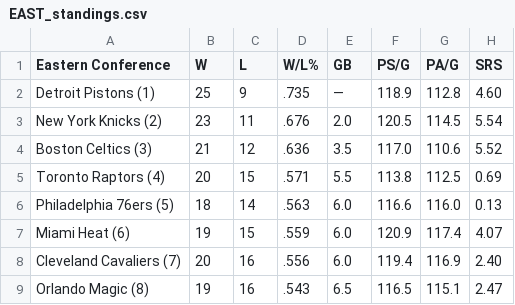
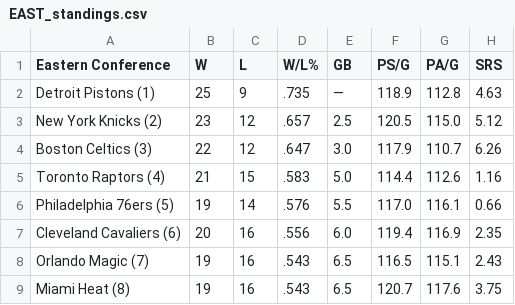
Before and after one commit to caHaber/flat-data-nba-standings, a CSV file: EAST_standings.csv, drawn as a sheet; only a part is shown; the diff covers the shown part only.

```diff
--- a/EAST_standings.csv
+++ b/EAST_standings.csv
@@ -1,9 +1,9 @@
 "Eastern Conference","W","L","W/L%","GB","PS/G","PA/G","SRS"
-"Detroit Pistons (1) ","25","9",".735","—","118.9","112.8","4.60"
-"New York Knicks (2) ","23","11",".676","2.0","120.5","114.5","5.54"
-"Boston Celtics (3) ","21","12",".636","3.5","117.0","110.6","5.52"
-"Toronto Raptors (4) ","20","15",".571","5.5","113.8","112.5","0.69"
-"Philadelphia 76ers (5) ","18","14",".563","6.0","116.6","116.0","0.13"
-"Miami Heat (6) ","19","15",".559","6.0","120.9","117.4","4.07"
-"Cleveland Cavaliers (7) ","20","16",".556","6.0","119.4","116.9","2.40"
-"Orlando Magic (8) ","19","16",".543","6.5","116.5","115.1","2.47"
+"Detroit Pistons (1) ","25","9",".735","—","118.9","112.8","4.63"
+"New York Knicks (2) ","23","12",".657","2.5","120.5","115.0","5.12"
+"Boston Celtics (3) ","22","12",".647","3.0","117.9","110.7","6.26"
+"Toronto Raptors (4) ","21","15",".583","5.0","114.4","112.6","1.16"
+"Philadelphia 76ers (5) ","19","14",".576","5.5","117.0","116.1","0.66"
+"Cleveland Cavaliers (6) ","20","16",".556","6.0","119.4","116.9","2.35"
+"Orlando Magic (7) ","19","16",".543","6.5","116.5","115.1","2.43"
+"Miami Heat (8) ","19","16",".543","6.5","120.7","117.6","3.75"
```
Also changed, not shown: 21 edited cells elsewhere in this file, WEST_standings.csv, 1 other file.
